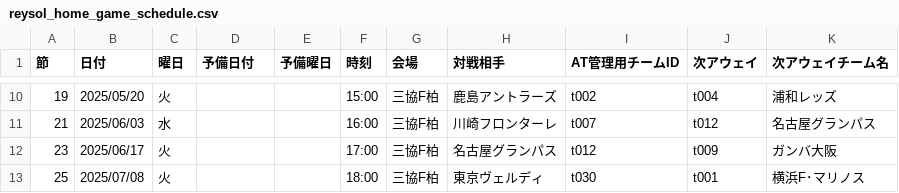
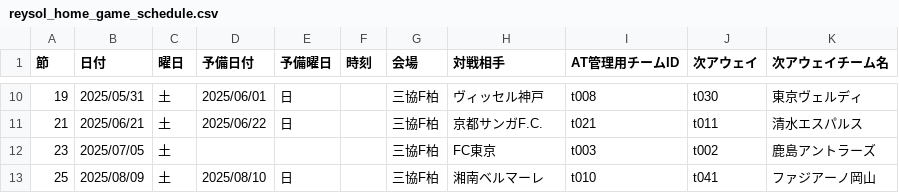
Before and after one commit to k-addtimes/reysol_home_game_schedule, a CSV file: reysol_home_game_schedule.csv, drawn as a sheet; only a part is shown, gaps mark what is left out; the diff covers the shown part only.

```diff
--- a/reysol_home_game_schedule.csv
+++ b/reysol_home_game_schedule.csv
@@ -10,4 +10,4 @@
-19,2025/05/20,火,,,15:00,三協F柏,鹿島アントラーズ,t002,t004,浦和レッズ
-21,2025/06/03,水,,,16:00,三協F柏,川崎フロンターレ,t007,t012,名古屋グランパス
-23,2025/06/17,火,,,17:00,三協F柏,名古屋グランパス,t012,t009,ガンバ大阪
-25,2025/07/08,火,,,18:00,三協F柏,東京ヴェルディ,t030,t001,横浜F･マリノス
+19,2025/05/31,土,2025/06/01,日,,三協F柏,ヴィッセル神戸,t008,t030,東京ヴェルディ
+21,2025/06/21,土,2025/06/22,日,,三協F柏,京都サンガF.C.,t021,t011,清水エスパルス
+23,2025/07/05,土,,,,三協F柏,FC東京,t003,t002,鹿島アントラーズ
+25,2025/08/09,土,2025/08/10,日,,三協F柏,湘南ベルマーレ,t010,t041,ファジアーノ岡山
```
Also changed, not shown: 1 removed row and 70 edited cells elsewhere in this file.
